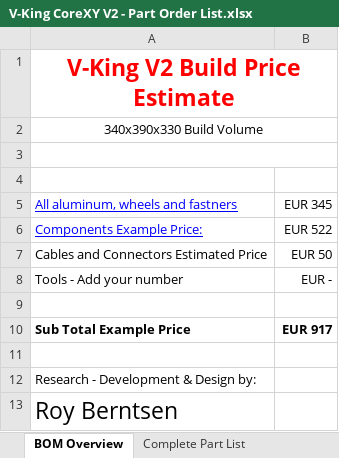
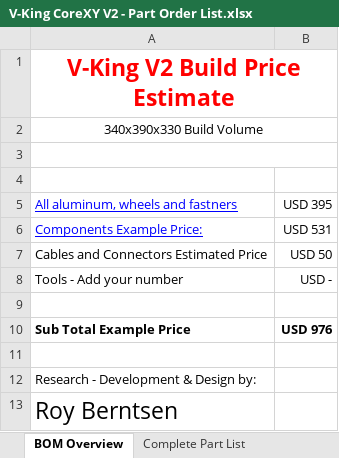
Before and after one commit to RoyBerntsenDesign/V-King-CoreXY, an Excel workbook: Document Library/Bill Of Materials/V-King CoreXY V2 - Part Order List.xlsx, sheet BOM Overview, drawn as a sheet; values as stored, in another font and other column widths than the file's, no borders; charts and pictures not drawn; the diff names each change by its address in the sheet, - before the commit and + after, or states it on an @@ line.

```diff
--- a/Document Library/Bill Of Materials/V-King CoreXY V2 - Part Order List.xlsx (sheet BOM Overview)
+++ b/Document Library/Bill Of Materials/V-King CoreXY V2 - Part Order List.xlsx (sheet BOM Overview)
-B5: EUR 345
+B5: USD 395
-B6: EUR 522
+B6: USD 531
-B7: EUR 50
+B7: USD 50
-B8: EUR -
+B8: USD -
-B10: EUR 917
+B10: USD 976
```
Also changed, not shown: sheet Complete Part List.
